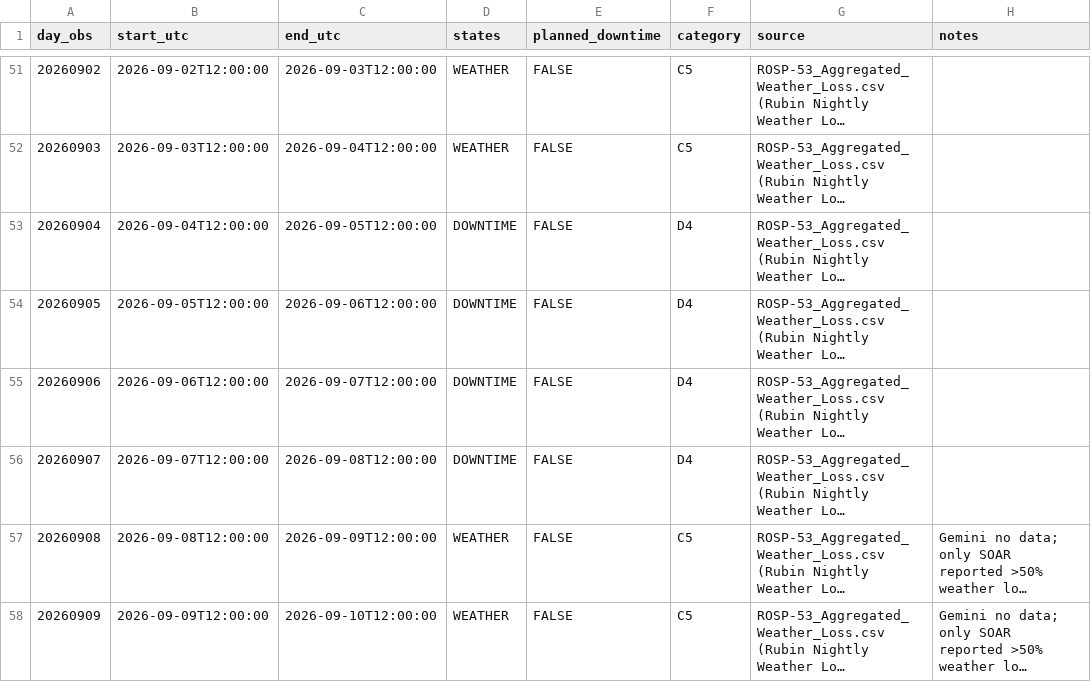
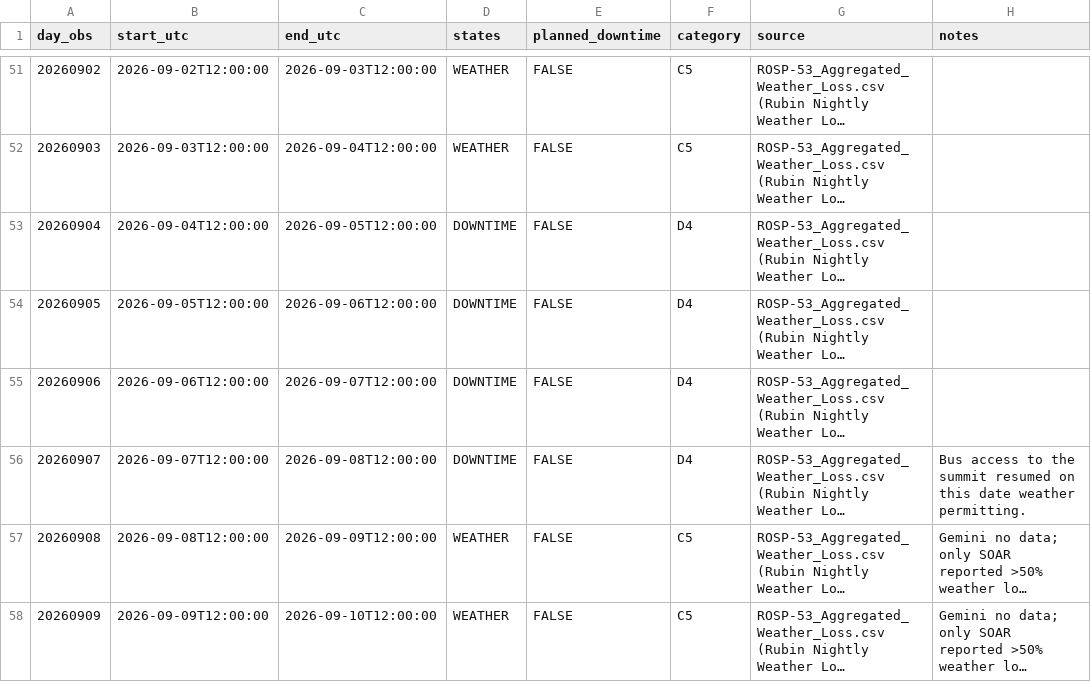
Before and after one commit to lsst/sp_notebooks, a CSV file: tracking_hub/ops/observatory_state_overrides/observatory_state_overrides.csv, drawn as a sheet; only a part is shown, gaps mark what is left out; long unchanged cells end in …; the diff names each change by its address in the sheet, - before the commit and + after, or states it on an @@ line.

Commit message:
Update observatory state overrides and README with date bus access resumed.

```diff
--- a/tracking_hub/ops/observatory_state_overrides/observatory_state_overrides.csv
+++ b/tracking_hub/ops/observatory_state_overrides/observatory_state_overrides.csv
-H56 (notes): (empty)
+H56 (notes): Bus access to the summit resumed on this date weather permitting.
```
Also changed, not shown: 1 other file.
